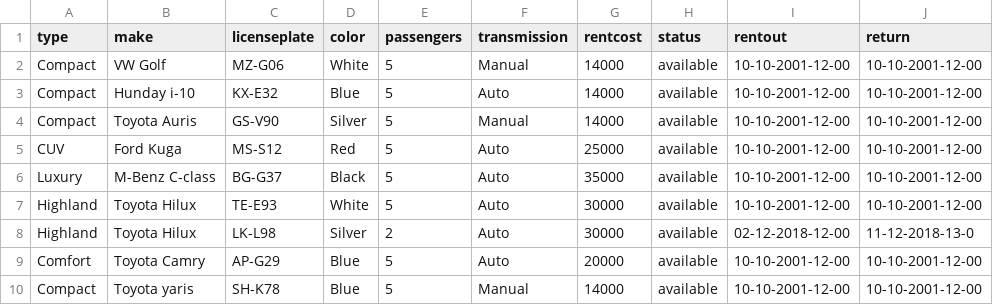
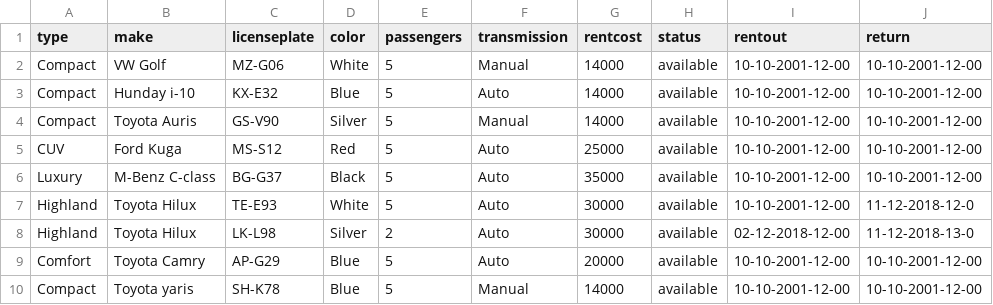
Before and after one commit to FridrikOG/projectpylon, a CSV file: data/cars.csv, drawn as a sheet; only a part is shown.

```diff
--- a/data/cars.csv
+++ b/data/cars.csv
@@ -6,3 +6,3 @@ CUV,Ford Kuga,MS-S12,Red,5,Auto,25000,available,10-10-2001-12-00,10-10-2001-12-0
 Luxury,M-Benz C-class,BG-G37,Black,5,Auto,35000,available,10-10-2001-12-00,10-10-2001-12-00
-Highland,Toyota Hilux,TE-E93,White,5,Auto,30000,available,10-10-2001-12-00,10-10-2001-12-00
+Highland,Toyota Hilux,TE-E93,White,5,Auto,30000,available,10-10-2001-12-00,11-12-2018-12-0
 Highland,Toyota Hilux,LK-L98,Silver,2,Auto,30000,available,02-12-2018-12-00,11-12-2018-13-0
```
Also changed, not shown: 3 other files.
